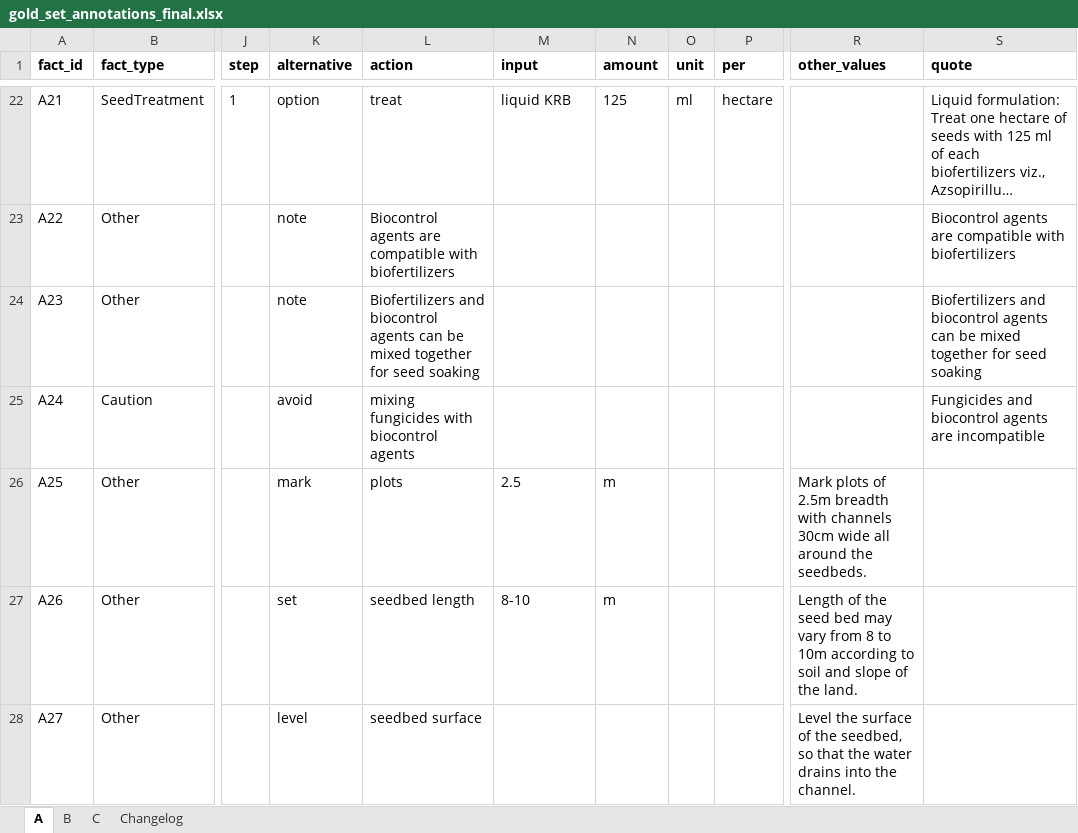
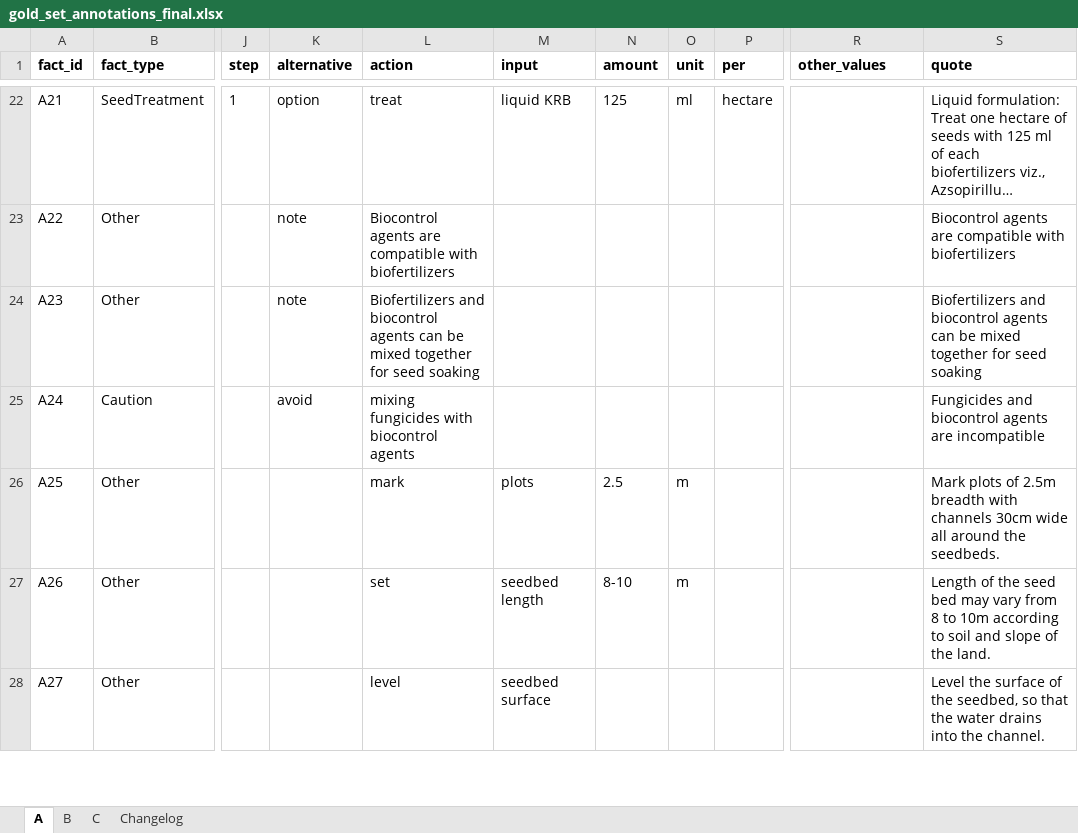
Before and after one commit to ShivaanshGusain/CropBot, an Excel workbook: data/gold/gold_set_annotations_final.xlsx, sheet A, drawn as a sheet; only a part is shown, gaps mark what is left out; long unchanged cells end in …; values as stored, in another font and other column widths than the file's, no borders; the diff covers the shown part only; the diff names each change by its address in the sheet, - before the commit and + after, or states it on an @@ line.

Commit message:
data(gold): corrected frozen gold set; steps as integers in the output
The workbook (sha256 e4214ccd..., pinned) moves the 11 shifted rows (A25-A28,
A30, A37, A44, B37, B42, C7, C8) back into their columns, with 11 Changelog
entries; a cell-by-cell comparison shows no other change. No row has an
empty quote now. The jsonl output holds step as an integer (28 conversions,
logged in gold_manifest.json); the workbook keeps what was typed.

```diff
--- a/data/gold/gold_set_annotations_final.xlsx (sheet A)
+++ b/data/gold/gold_set_annotations_final.xlsx (sheet A)
-K26 (alternative): mark
+K26 (alternative): (empty)
-L26 (action): plots
+L26 (action): mark
-M26 (input): 2.5
+M26 (input): plots
-N26 (amount): m
+N26 (amount): 2.5
-O26:O27 (unit): (empty)
+O26:O27 (unit): m
-R26 (other_values): Mark plots of 2.5m breadth with channels 30cm wide all around the seedbeds.
+R26 (other_values): (empty)
-S26 (quote): (empty)
+S26 (quote): Mark plots of 2.5m breadth with channels 30cm wide all around the seedbeds.
-K27 (alternative): set
+K27 (alternative): (empty)
-L27 (action): seedbed length
+L27 (action): set
-M27 (input): 8-10
+M27 (input): seedbed length
-N27 (amount): m
+N27 (amount): 8-10
-R27 (other_values): Length of the seed bed may vary from 8 to 10m according to soil and slope of the land.
+R27 (other_values): (empty)
-S27 (quote): (empty)
+S27 (quote): Length of the seed bed may vary from 8 to 10m according to soil and slope of the land.
-K28 (alternative): level
+K28 (alternative): (empty)
-L28 (action): seedbed surface
+L28 (action): level
-M28 (input): (empty)
+M28 (input): seedbed surface
-R28 (other_values): Level the surface of the seedbed, so that the water drains into the channel.
+R28 (other_values): (empty)
-S28 (quote): (empty)
+S28 (quote): Level the surface of the seedbed, so that the water drains into the channel.
```
Also changed, not shown: 28 edited cells elsewhere in this sheet, sheet Changelog, sheet C, sheet B, 8 other files.
